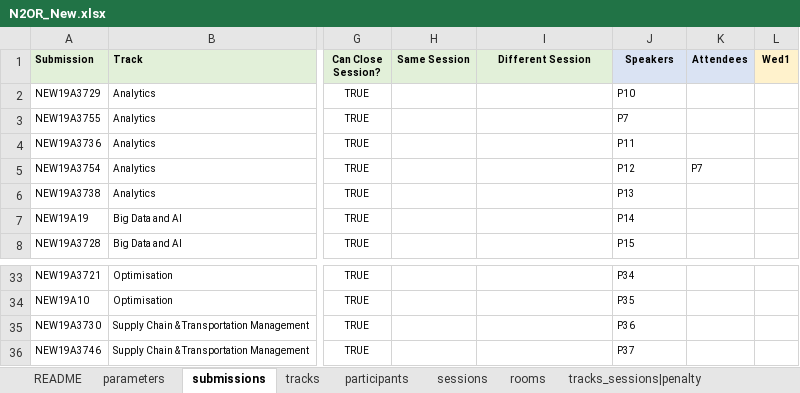
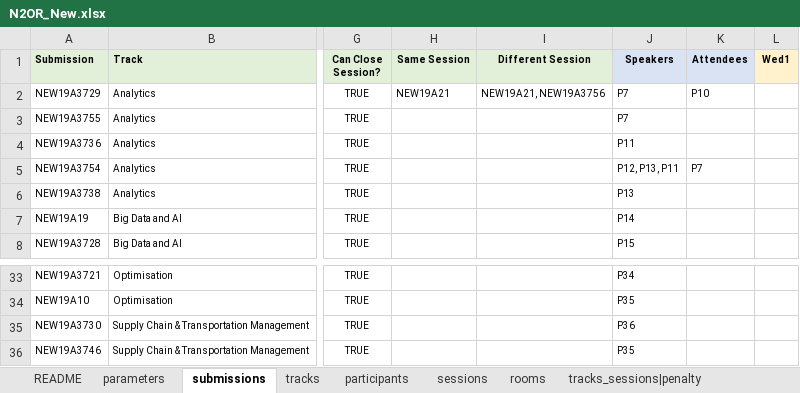
Before and after one commit to ahmedkheiri/CoSPLib, an Excel workbook: Dataset/N2OR_New.xlsx, sheet submissions, drawn as a sheet; only a part is shown, gaps mark what is left out; values as stored, in another font and other column widths than the file's, no borders; the diff names each change by its address in the sheet, - before the commit and + after, or states it on an @@ line.

```diff
--- a/Dataset/N2OR_New.xlsx (sheet submissions)
+++ b/Dataset/N2OR_New.xlsx (sheet submissions)
-H2 (Same Session): (empty)
+H2 (Same Session): NEW19A21
-I2 (Different Session): (empty)
+I2 (Different Session): NEW19A21, NEW19A3756
-J2 (Speakers): P10
+J2 (Speakers): P7
-K2 (Attendees): (empty)
+K2 (Attendees): P10
-J5 (Speakers): P12
+J5 (Speakers): P12, P13, P11
-J36 (Speakers): P37
+J36 (Speakers): P35
```
Also changed, not shown: sheet participants, sheet tracks, sheet sessions, sheet parameters, 6 other files.
